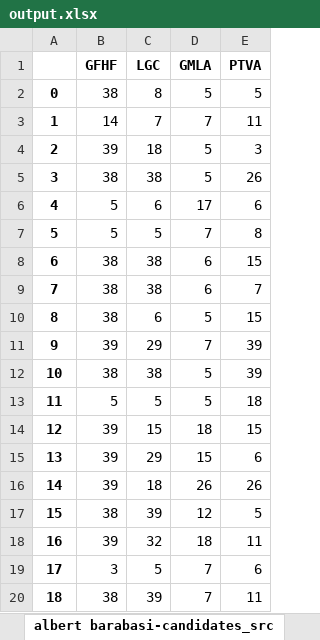
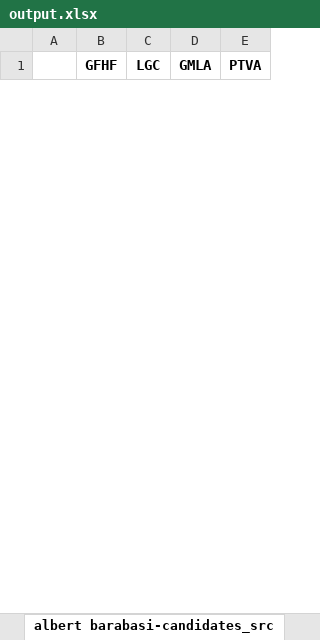
Before and after one commit to soumen-pradhan/src_infection_labelling, an Excel workbook: output/output.xlsx, sheet albert barabasi-candidates_src, drawn as a sheet; only a part is shown; values as stored, in another font and other column widths than the file's, no borders; removed rows and columns are numbered as before the commit, all else as after; the diff covers the shown part only; the diff names each change by its address in the sheet, - before the commit and + after, or states it on an @@ line.

```diff
--- a/output/output.xlsx (sheet albert barabasi-candidates_src)
+++ b/output/output.xlsx (sheet albert barabasi-candidates_src)
-row 2: 0 | 38 | 8 | 5 | 5
-row 3: 1 | 14 | 7 | 7 | 11
-row 4: 2 | 39 | 18 | 5 | 3
-row 5: 3 | 38 | 38 | 5 | 26
-row 6: 4 | 5 | 6 | 17 | 6
-row 7: 5 | 5 | 5 | 7 | 8
-row 8: 6 | 38 | 38 | 6 | 15
-row 9: 7 | 38 | 38 | 6 | 7
-row 10: 8 | 38 | 6 | 5 | 15
-row 11: 9 | 39 | 29 | 7 | 39
-row 12: 10 | 38 | 38 | 5 | 39
-row 13: 11 | 5 | 5 | 5 | 18
-row 14: 12 | 39 | 15 | 18 | 15
-row 15: 13 | 39 | 29 | 15 | 6
-row 16: 14 | 39 | 18 | 26 | 26
-row 17: 15 | 38 | 39 | 12 | 5
-row 18: 16 | 39 | 32 | 18 | 11
-row 19: 17 | 3 | 5 | 7 | 6
-row 20: 18 | 38 | 39 | 7 | 11
```
Also changed, not shown: 30 added rows and 31 removed rows elsewhere in this sheet, sheet Dolphin-candidates_src, sheet erdos renyi-candidates_src, sheet Adjective Noun-candidates_src, sheet Football-candidates_src, sheet Karate-candidates_src, sheet execution_time, 1 more sheet, other sheet tabs, 7 other files.
